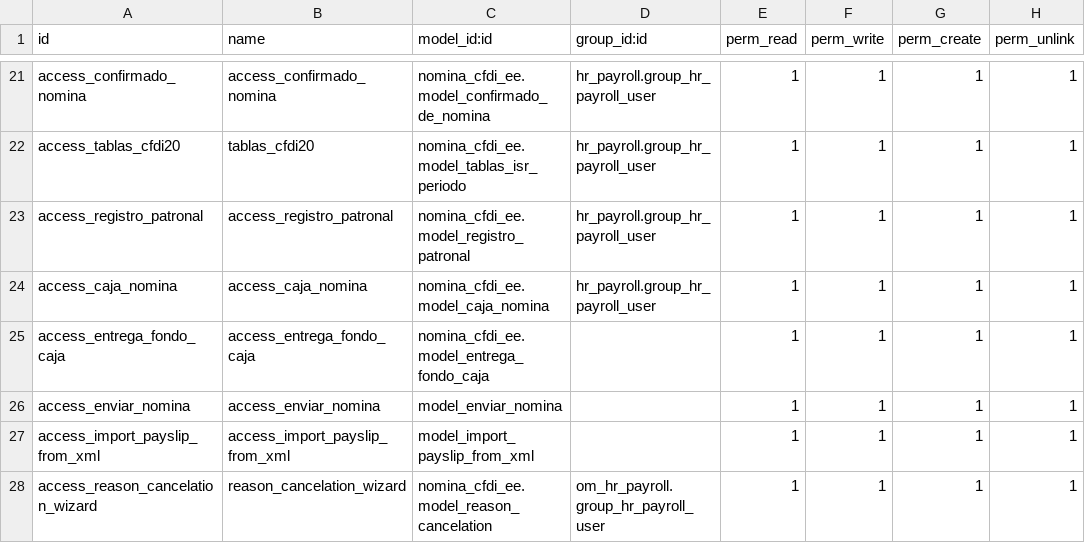
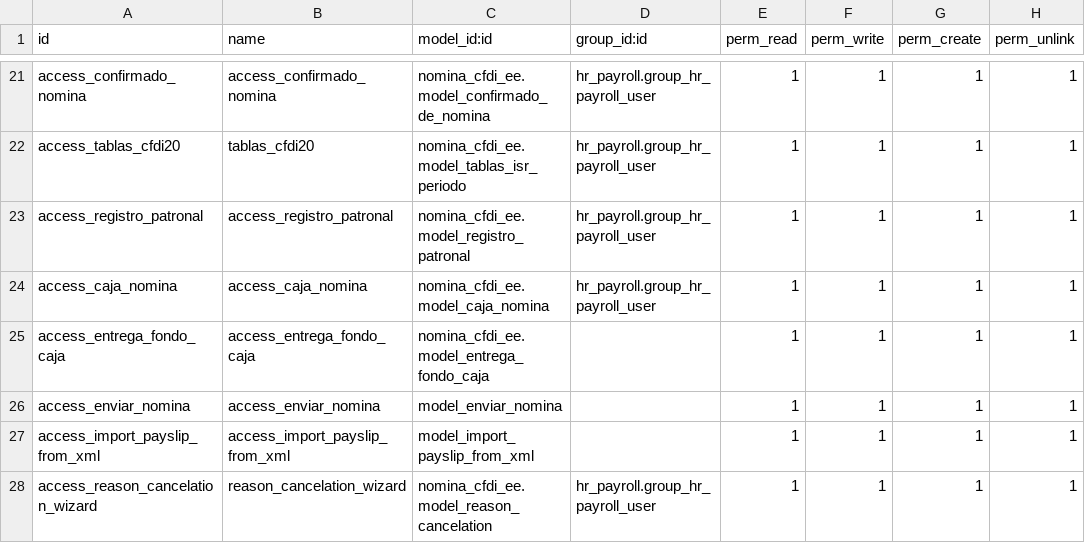
Before and after one commit to FRANCISCOJUAREZC/VECO, a CSV file: nomina_cfdi_ee/security/ir.model.access.csv, drawn as a sheet; only a part is shown, gaps mark what is left out.

Commit message:
[FIX] security

```diff
--- a/nomina_cfdi_ee/security/ir.model.access.csv
+++ b/nomina_cfdi_ee/security/ir.model.access.csv
@@ -27,2 +27,2 @@ access_enviar_nomina,access_enviar_nomina,model_enviar_nomina,,1,1,1,1
 access_import_payslip_from_xml,access_import_payslip_from_xml,model_import_payslip_from_xml,,1,1,1,1
-access_reason_cancelation_wizard,reason_cancelation_wizard,nomina_cfdi_ee.model_reason_cancelation,om_hr_payroll.group_hr_payroll_user,1,1,1,1
+access_reason_cancelation_wizard,reason_cancelation_wizard,nomina_cfdi_ee.model_reason_cancelation,hr_payroll.group_hr_payroll_user,1,1,1,1
```
